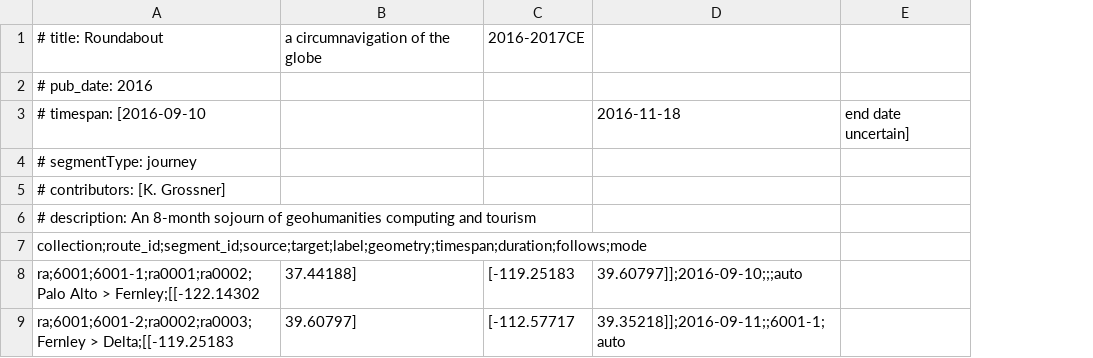
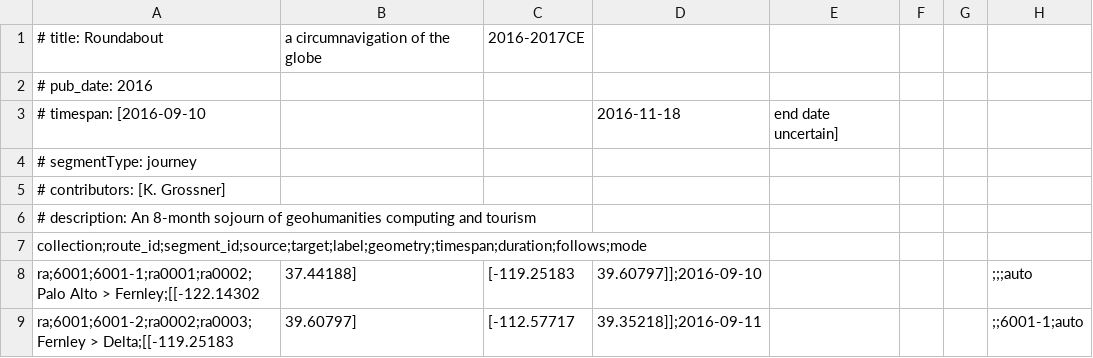
Before and after one commit to kgeographer/linking-linked-places, a CSV file: data/source/roundabout/segments_roundabout.csv, drawn as a sheet; only a part is shown; removed rows and columns are numbered as before the commit, all else as after; the diff names each change by its address in the sheet, - before the commit and + after, or states it on an @@ line.

Commit message:
segment lookup, good enough?

```diff
--- a/data/source/roundabout/segments_roundabout.csv
+++ b/data/source/roundabout/segments_roundabout.csv
-column D, rows 3-9: 2016-11-18 |  |  |  |  | 39.60797]];2016-09-10;;;auto | 39.35218]];2016-09-11;;6001-1;auto
+column D, rows 3-9: 2016-11-18 |  |  |  |  | 39.60797]];2016-09-10 | 39.35218]];2016-09-11
+column F, empty
+column G, empty
+column H, rows 8-9: ;;;auto | ;;6001-1;auto
```
Also changed, not shown: 4 other files.
